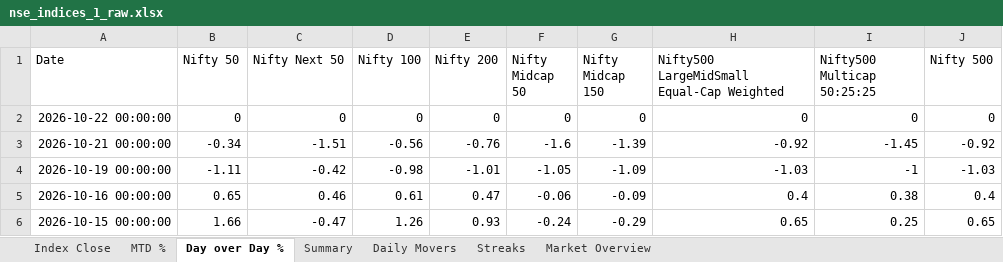
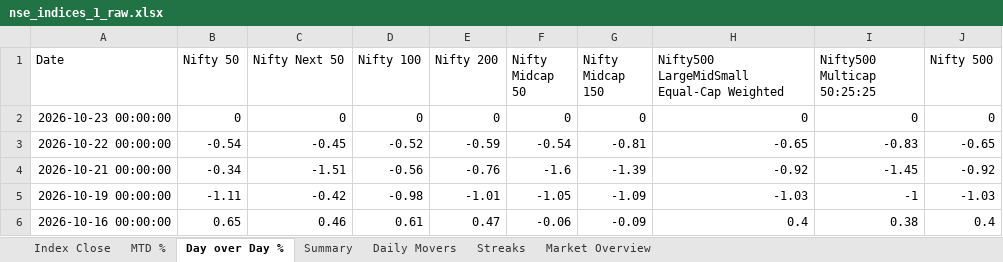
Before and after one commit to rahulshirke7951/nse.indices.a1, an Excel workbook: nse_indices_1_raw.xlsx, sheet Day over Day %, drawn as a sheet; only a part is shown; the shorter side is filled out with more unchanged rows; values as stored, in another font and other column widths than the file's, no borders; the diff names each change by its address in the sheet, - before the commit and + after, or states it on an @@ line.

```diff
--- a/nse_indices_1_raw.xlsx (sheet Day over Day %)
+++ b/nse_indices_1_raw.xlsx (sheet Day over Day %)
-A2 (Date): 2026-10-22 00:00:00
+A2 (Date): 2026-10-23 00:00:00
+row 3: 2026-10-22 00:00:00 | -0.54 | -0.45 | -0.52 | -0.59 | -0.54 | -0.81 | -0.65 | -0.83 | -0.65
```
Also changed, not shown: sheet MTD %, sheet Index Close, sheet Summary, sheet Daily Movers, sheet Market Overview, nse_indices_1_dashboard.xlsx, 1 other file.
